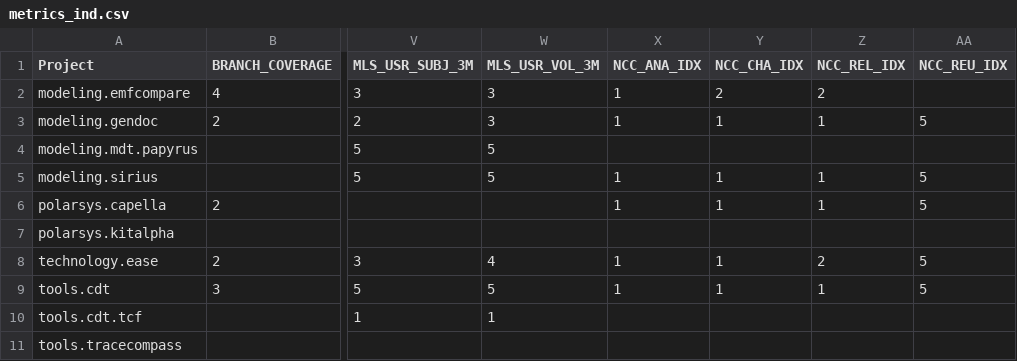
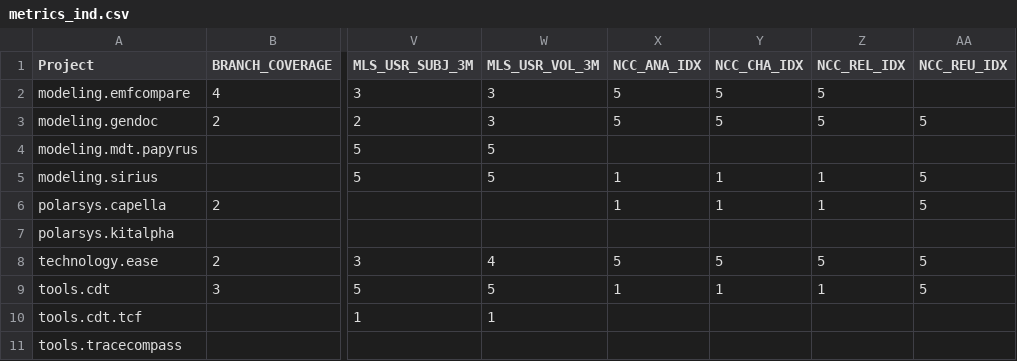
Before and after one commit to borisbaldassari/PolarsysMaturity, a CSV file: scripts/publish/dist/projects/metrics_ind.csv, drawn as a sheet; only a part is shown, gaps mark what is left out; the diff names each change by its address in the sheet, - before the commit and + after, or states it on an @@ line.

```diff
--- a/scripts/publish/dist/projects/metrics_ind.csv
+++ b/scripts/publish/dist/projects/metrics_ind.csv
-X2:X3 (NCC_ANA_IDX): 1
+X2:X3 (NCC_ANA_IDX): 5
-Y2 (NCC_CHA_IDX): 2
+Y2 (NCC_CHA_IDX): 5
-Z2 (NCC_REL_IDX): 2
+Z2 (NCC_REL_IDX): 5
-Y3 (NCC_CHA_IDX): 1
+Y3 (NCC_CHA_IDX): 5
-Z3 (NCC_REL_IDX): 1
+Z3 (NCC_REL_IDX): 5
-X8 (NCC_ANA_IDX): 1
+X8 (NCC_ANA_IDX): 5
-Y8 (NCC_CHA_IDX): 1
+Y8 (NCC_CHA_IDX): 5
-Z8 (NCC_REL_IDX): 2
+Z8 (NCC_REL_IDX): 5
```
Also changed, not shown: scripts/publish/dist/projects/attributes.csv, scripts/publish/dist/projects/metrics.csv, 6 other files.
